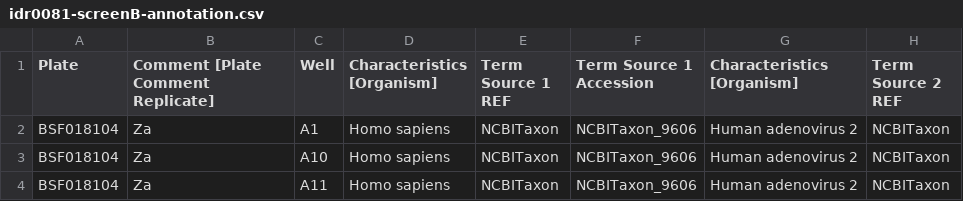
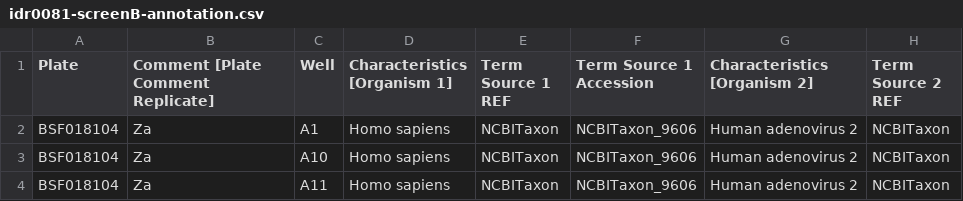
Before and after one commit to IDR/idr0081-georgi-adenovirus, a CSV file: screenB/idr0081-screenB-annotation.csv, drawn as a sheet; only a part is shown; the diff names each change by its address in the sheet, - before the commit and + after, or states it on an @@ line.

```diff
--- a/screenB/idr0081-screenB-annotation.csv
+++ b/screenB/idr0081-screenB-annotation.csv
-D1: Characteristics [Organism]
+D1: Characteristics [Organism 1]
-G1: Characteristics [Organism]
+G1: Characteristics [Organism 2]
```
Also changed, not shown: screenA/idr0081-screenA-annotation.csv, screenC/idr0081-screenC-annotation.csv, 7 other files.
